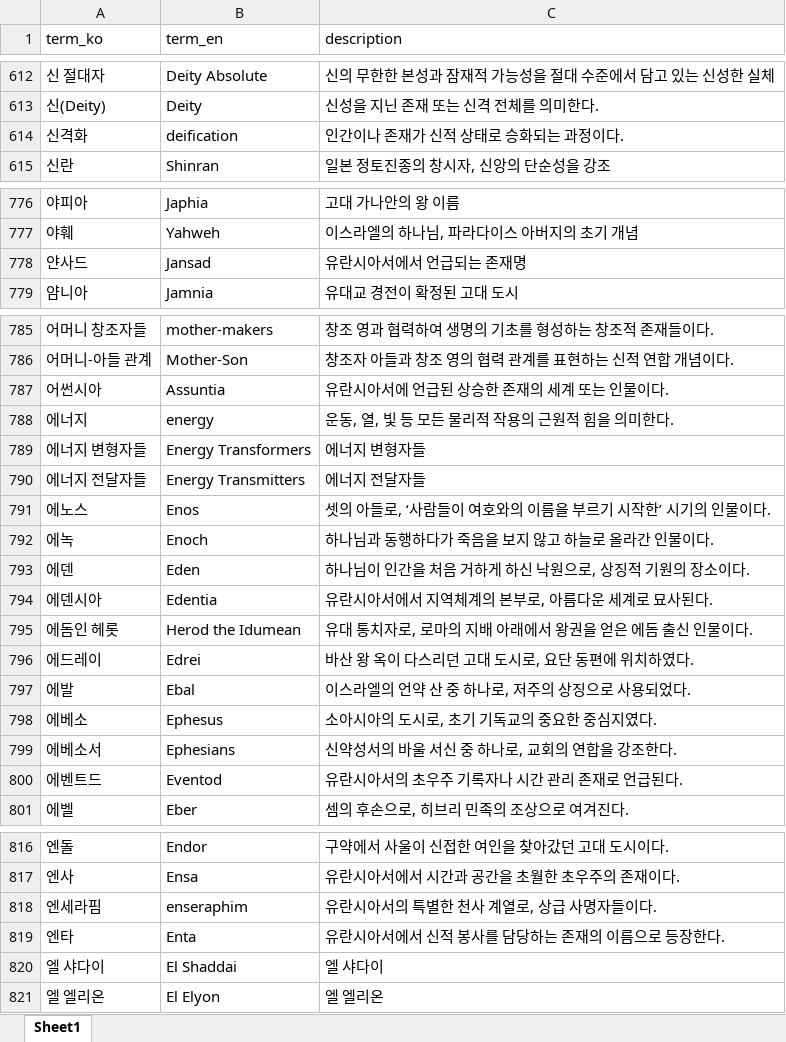
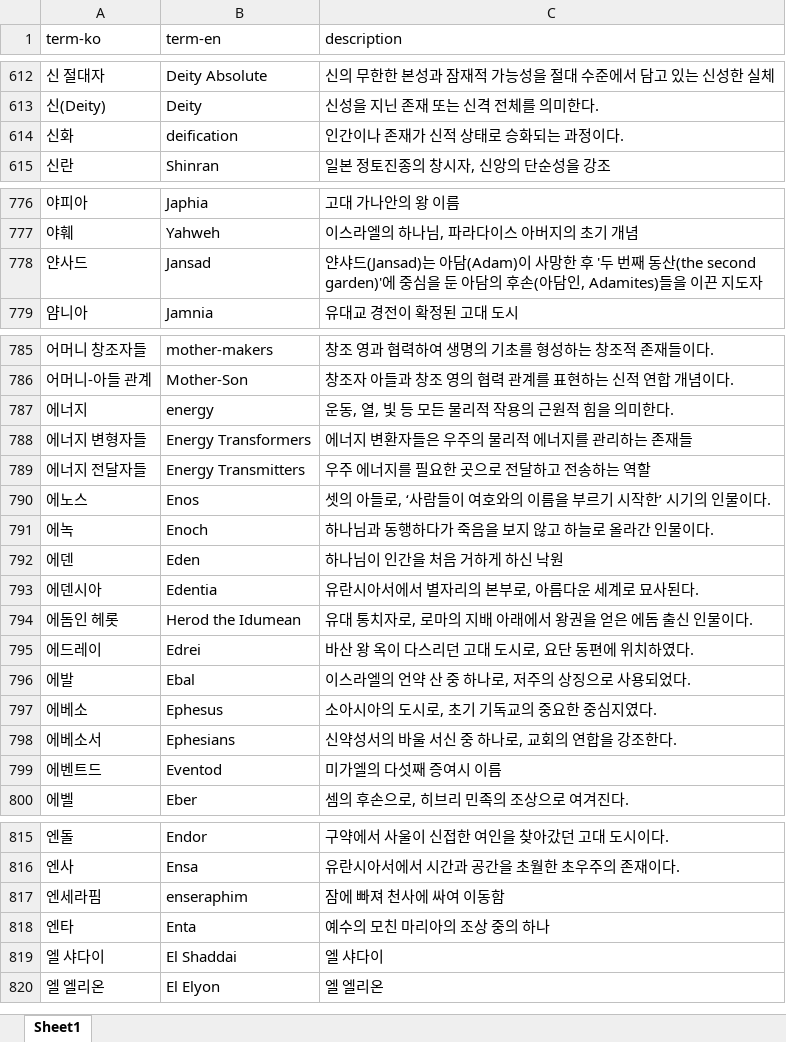
Before and after one commit to trusteen-cpu/urantia-book-viewer, an Excel workbook: data/glossary.xlsx, sheet Sheet1, drawn as a sheet; only a part is shown, gaps mark what is left out; values as stored, in another font and other column widths than the file's, no borders; removed rows and columns are numbered as before the commit, all else as after; the diff names each change by its address in the sheet, - before the commit and + after, or states it on an @@ line.

Commit message:
Add files via upload

```diff
--- a/data/glossary.xlsx (sheet Sheet1)
+++ b/data/glossary.xlsx (sheet Sheet1)
-A1: term_ko
+A1: term-ko
-B1: term_en
+B1: term-en
-A614 (term-ko): 신격화
+A614 (term-ko): 신화
-C778 (description): 유란시아서에서 언급되는 존재명
+C778 (description): 얀샤드(Jansad)는 아담(Adam)이 사망한 후 '두 번째 동산(the second garden)'에 중심을 둔 아담의 후손(아담인, Adamites)들을 이끈 지도자
-row 787: 어썬시아 | Assuntia | 유란시아서에 언급된 상승한 존재의 세계 또는 인물이다.
-C788 (description): 에너지 변형자들
+C788 (description): 에너지 변환자들은 우주의 물리적 에너지를 관리하는 존재들
-C789 (description): 에너지 전달자들
+C789 (description): 우주 에너지를 필요한 곳으로 전달하고 전송하는 역할
-C792 (description): 하나님이 인간을 처음 거하게 하신 낙원으로, 상징적 기원의 장소이다.
+C792 (description): 하나님이 인간을 처음 거하게 하신 낙원
-C793 (description): 유란시아서에서 지역체계의 본부로, 아름다운 세계로 묘사된다.
+C793 (description): 유란시아서에서 별자리의 본부로, 아름다운 세계로 묘사된다.
-C799 (description): 유란시아서의 초우주 기록자나 시간 관리 존재로 언급된다.
+C799 (description): 미가엘의 다섯째 증여시 이름
-C817 (description): 유란시아서의 특별한 천사 계열로, 상급 사명자들이다.
+C817 (description): 잠에 빠져 천사에 싸여 이동함
-C818 (description): 유란시아서에서 신적 봉사를 담당하는 존재의 이름으로 등장한다.
+C818 (description): 예수의 모친 마리아의 조상 중의 하나
```
